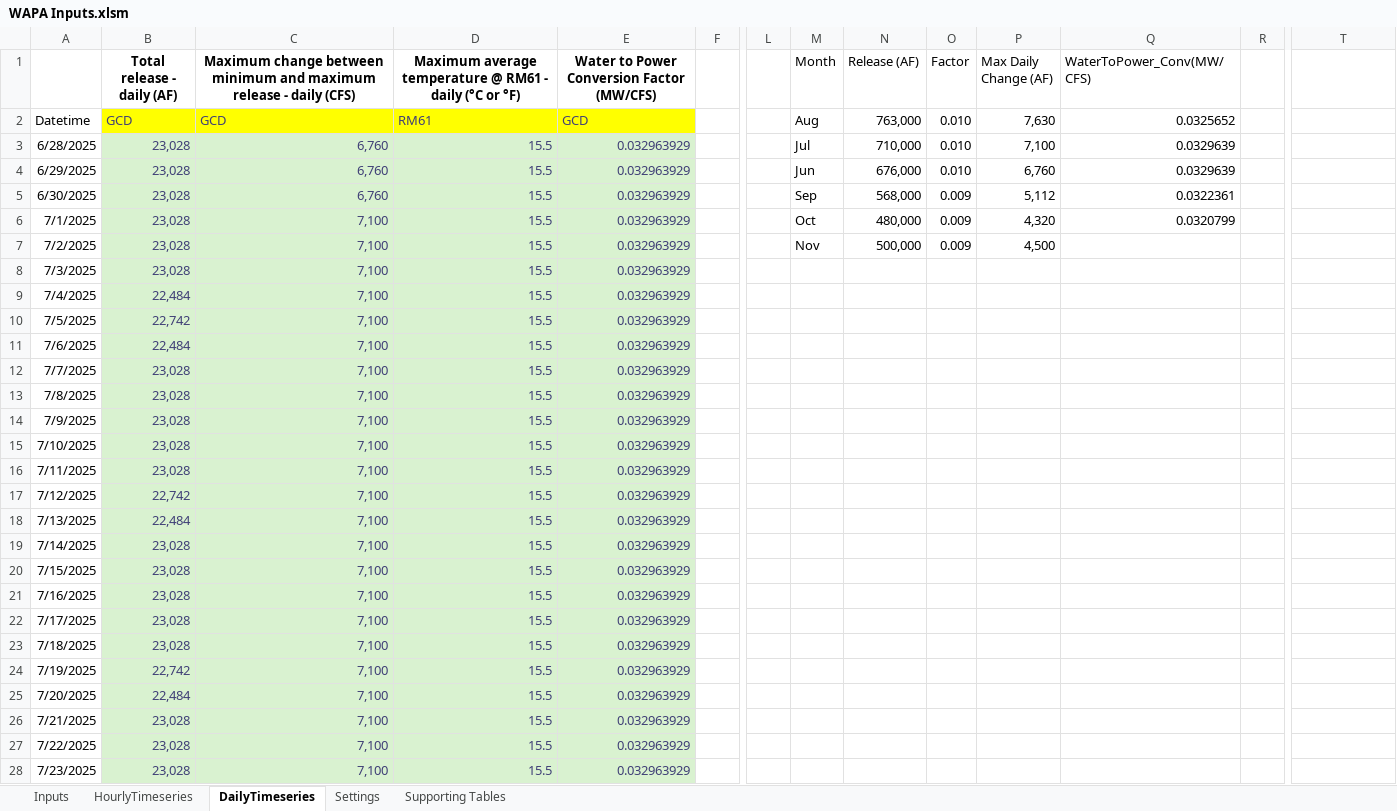
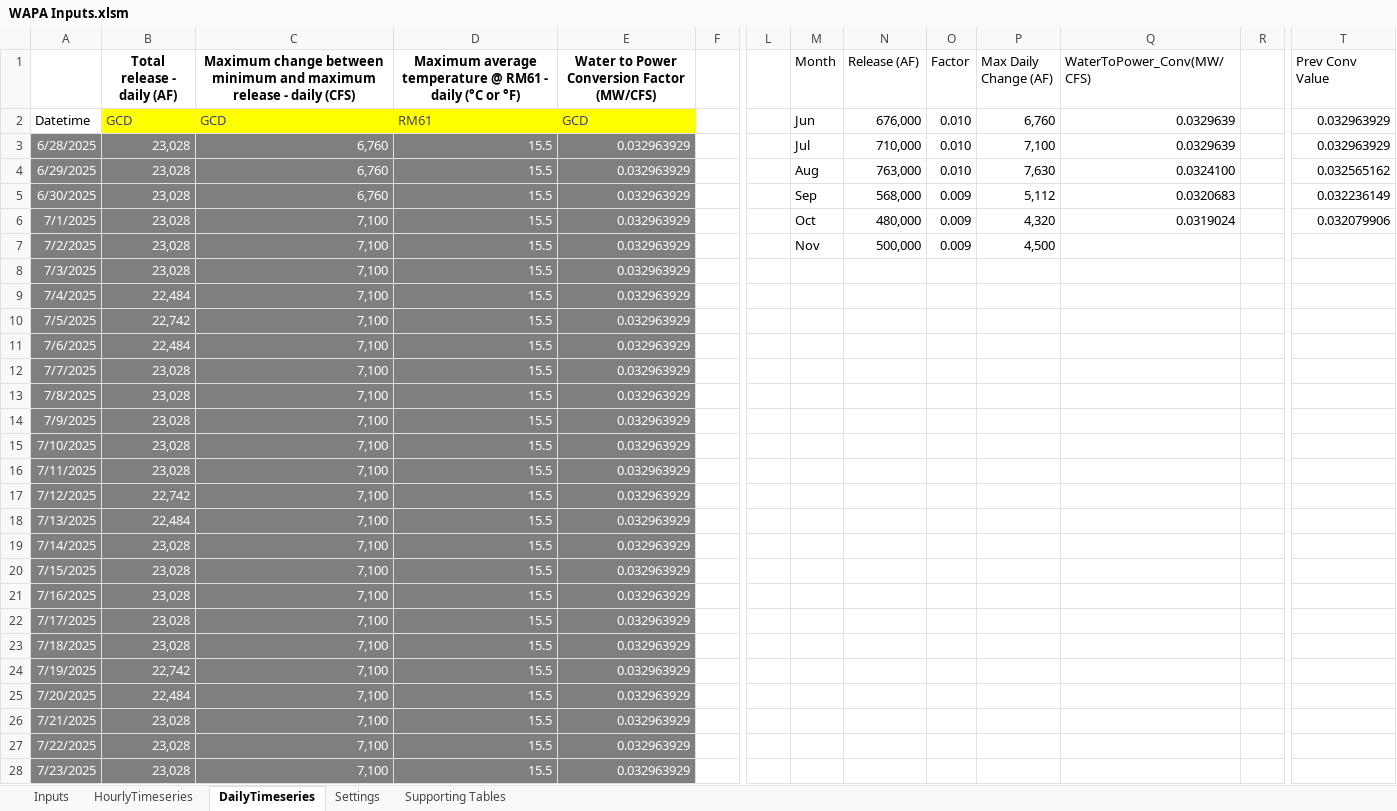
Before and after one commit to energy-modelling-hub/TempRegPy, an Excel workbook: WAPA Inputs.xlsm, sheet DailyTimeseries, drawn as a sheet; only a part is shown, gaps mark what is left out; values as stored, in another font and other column widths than the file's, no borders; table styles not drawn; the diff covers the shown part only; the diff names each change by its address in the sheet, - before the commit and + after, or states it on an @@ line.

Commit message:
feat(model): selectable variable for repeated daily patterns

```diff
--- a/WAPA Inputs.xlsm (sheet DailyTimeseries)
+++ b/WAPA Inputs.xlsm (sheet DailyTimeseries)
-T1: (empty)
+T1: Prev Conv Value
-M2 (Month): Aug
+M2 (Month): Jun
-N2 (Release (AF)): 763,000
+N2 (Release (AF)): 676,000
-P2 (Max Daily Change (AF)): 7,630
+P2 (Max Daily Change (AF)): 6,760
-Q2 (WaterToPower_Conv(MW/CFS)): 0.0325652
+Q2 (WaterToPower_Conv(MW/CFS)): 0.0329639
-T2:T3 (Prev Conv Value): (empty)
+T2:T3 (Prev Conv Value): 0.032963929
@@ A3:A28 fill: none → #7F7F7F, text colour: black → #FFFFFF @@
@@ B3:E28 fill: #D9F2D0 → #7F7F7F, text colour: #3F3F76 → #FFFFFF @@
-M4 (Month): Jun
+M4 (Month): Aug
-N4 (Release (AF)): 676,000
+N4 (Release (AF)): 763,000
-P4 (Max Daily Change (AF)): 6,760
+P4 (Max Daily Change (AF)): 7,630
-Q4 (WaterToPower_Conv(MW/CFS)): 0.0329639
+Q4 (WaterToPower_Conv(MW/CFS)): 0.0324100
-T4 (Prev Conv Value): (empty)
+T4 (Prev Conv Value): 0.032565162
-Q5 (WaterToPower_Conv(MW/CFS)): 0.0322361
+Q5 (WaterToPower_Conv(MW/CFS)): 0.0320683
-T5 (Prev Conv Value): (empty)
+T5 (Prev Conv Value): 0.032236149
-Q6 (WaterToPower_Conv(MW/CFS)): 0.0320799
+Q6 (WaterToPower_Conv(MW/CFS)): 0.0319024
-T6 (Prev Conv Value): (empty)
+T6 (Prev Conv Value): 0.032079906
```
Also changed, not shown: 92 edited cells and cell formats elsewhere in this sheet, sheet HourlyTimeseries, sheet Inputs, sheet Supporting Tables, formulas that keep their value, charts or pictures, 4 other files.
